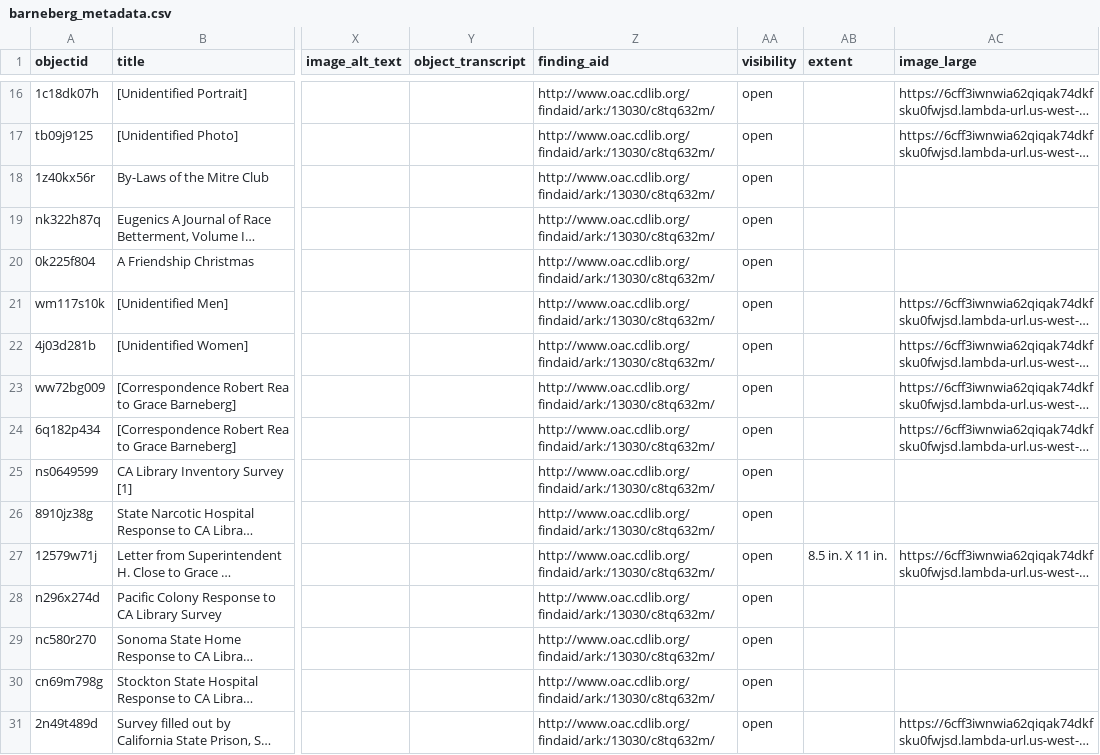
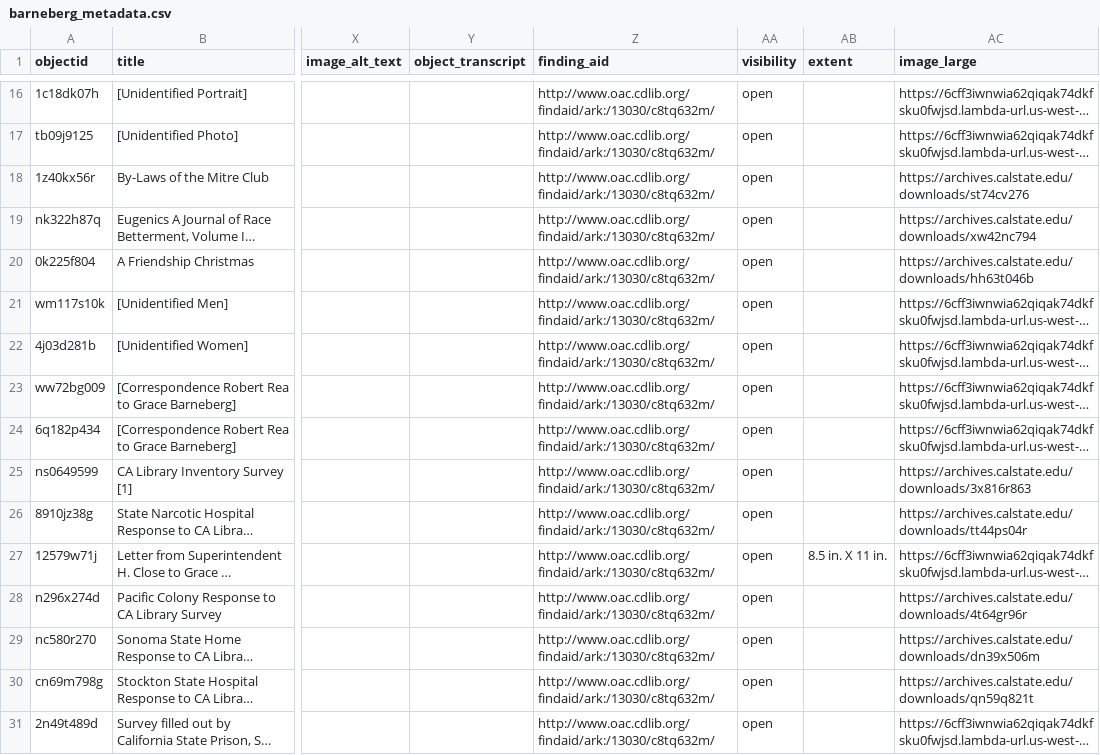
Before and after one commit to cburns39/barneberg_cb, a CSV file: _data/barneberg_metadata.csv, drawn as a sheet; only a part is shown, gaps mark what is left out; long unchanged cells end in …; the diff covers the shown part only; the diff names each change by its address in the sheet, - before the commit and + after, or states it on an @@ line.

Commit message:
update metadata to add image_large for pdfs

```diff
--- a/_data/barneberg_metadata.csv
+++ b/_data/barneberg_metadata.csv
-AC18 (image_large): (empty)
+AC18 (image_large): https://archives.calstate.edu/downloads/st74cv276
-AC19 (image_large): (empty)
+AC19 (image_large): https://archives.calstate.edu/downloads/xw42nc794
-AC20 (image_large): (empty)
+AC20 (image_large): https://archives.calstate.edu/downloads/hh63t046b
-AC25 (image_large): (empty)
+AC25 (image_large): https://archives.calstate.edu/downloads/3x816r863
-AC26 (image_large): (empty)
+AC26 (image_large): https://archives.calstate.edu/downloads/tt44ps04r
-AC28 (image_large): (empty)
+AC28 (image_large): https://archives.calstate.edu/downloads/4t64gr96r
-AC29 (image_large): (empty)
+AC29 (image_large): https://archives.calstate.edu/downloads/dn39x506m
-AC30 (image_large): (empty)
+AC30 (image_large): https://archives.calstate.edu/downloads/qn59q821t
```
Also changed, not shown: 38 edited cells elsewhere in this file.
